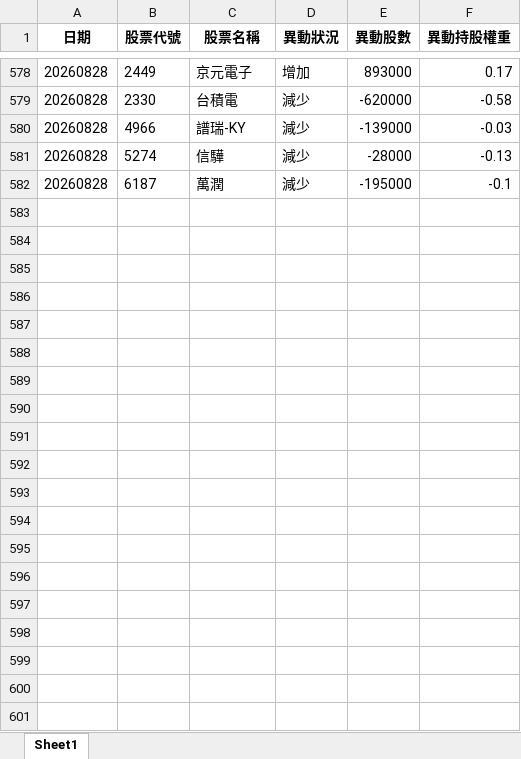
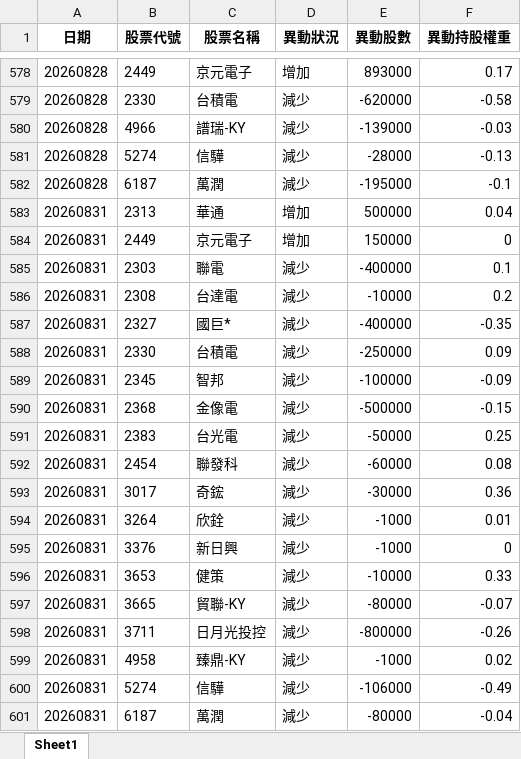
Before and after one commit to moneyorz/00981a-tracker, an Excel workbook: 每日異動紀錄.xlsx, sheet Sheet1, drawn as a sheet; only a part is shown, gaps mark what is left out; values as stored, in another font and other column widths than the file's, no borders; the diff covers the shown part only; the diff names each change by its address in the sheet, - before the commit and + after, or states it on an @@ line.

```diff
--- a/每日異動紀錄.xlsx (sheet Sheet1)
+++ b/每日異動紀錄.xlsx (sheet Sheet1)
+row 583: 20260831 | 2313 | 華通 | 增加 | 500000 | 0.04
+row 584: 20260831 | 2449 | 京元電子 | 增加 | 150000 | 0
+row 585: 20260831 | 2303 | 聯電 | 減少 | -400000 | 0.1
+row 586: 20260831 | 2308 | 台達電 | 減少 | -10000 | 0.2
+row 587: 20260831 | 2327 | 國巨* | 減少 | -400000 | -0.35
+row 588: 20260831 | 2330 | 台積電 | 減少 | -250000 | 0.09
+row 589: 20260831 | 2345 | 智邦 | 減少 | -100000 | -0.09
+row 590: 20260831 | 2368 | 金像電 | 減少 | -500000 | -0.15
+row 591: 20260831 | 2383 | 台光電 | 減少 | -50000 | 0.25
+row 592: 20260831 | 2454 | 聯發科 | 減少 | -60000 | 0.08
+row 593: 20260831 | 3017 | 奇鋐 | 減少 | -30000 | 0.36
+row 594: 20260831 | 3264 | 欣銓 | 減少 | -1000 | 0.01
+row 595: 20260831 | 3376 | 新日興 | 減少 | -1000 | 0
+row 596: 20260831 | 3653 | 健策 | 減少 | -10000 | 0.33
+row 597: 20260831 | 3665 | 貿聯-KY | 減少 | -80000 | -0.07
+row 598: 20260831 | 3711 | 日月光投控 | 減少 | -800000 | -0.26
+row 599: 20260831 | 4958 | 臻鼎-KY | 減少 | -1000 | 0.02
+row 600: 20260831 | 5274 | 信驊 | 減少 | -106000 | -0.49
+row 601: 20260831 | 6187 | 萬潤 | 減少 | -80000 | -0.04
```
Also changed, not shown: 9 added rows elsewhere in this sheet, 1 other file.
